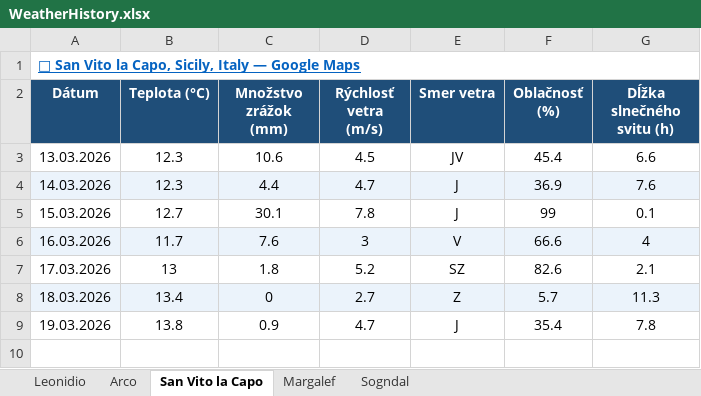
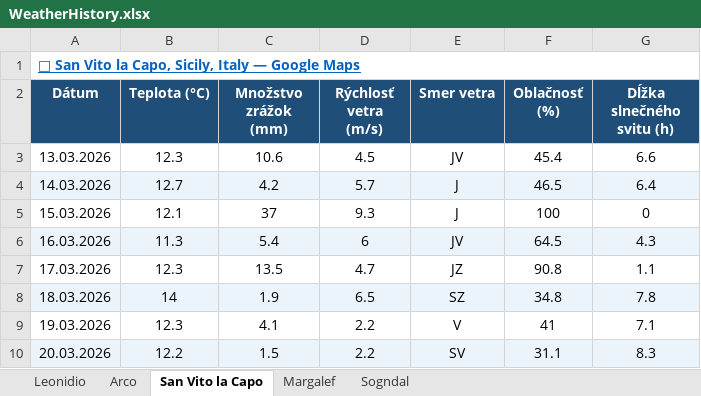
Before and after one commit to slavo1976/AgentWeather, an Excel workbook: WeatherHistory.xlsx, sheet San Vito la Capo, drawn as a sheet; values as stored, in another font and other column widths than the file's, no borders; the diff names each change by its address in the sheet, - before the commit and + after, or states it on an @@ line.

```diff
--- a/WeatherHistory.xlsx (sheet San Vito la Capo)
+++ b/WeatherHistory.xlsx (sheet San Vito la Capo)
-B4 (Teplota (°C)): 12.3
+B4 (Teplota (°C)): 12.7
-C4 (Množstvo zrážok (mm)): 4.4
+C4 (Množstvo zrážok (mm)): 4.2
-D4 (Rýchlosť vetra (m/s)): 4.7
+D4 (Rýchlosť vetra (m/s)): 5.7
-F4 (Oblačnosť (%)): 36.9
+F4 (Oblačnosť (%)): 46.5
-G4 (Dĺžka slnečného svitu (h)): 7.6
+G4 (Dĺžka slnečného svitu (h)): 6.4
-B5 (Teplota (°C)): 12.7
+B5 (Teplota (°C)): 12.1
-C5 (Množstvo zrážok (mm)): 30.1
+C5 (Množstvo zrážok (mm)): 37
-D5 (Rýchlosť vetra (m/s)): 7.8
+D5 (Rýchlosť vetra (m/s)): 9.3
-F5 (Oblačnosť (%)): 99
+F5 (Oblačnosť (%)): 100
-G5 (Dĺžka slnečného svitu (h)): 0.1
+G5 (Dĺžka slnečného svitu (h)): 0
-B6 (Teplota (°C)): 11.7
+B6 (Teplota (°C)): 11.3
-C6 (Množstvo zrážok (mm)): 7.6
+C6 (Množstvo zrážok (mm)): 5.4
-D6 (Rýchlosť vetra (m/s)): 3
+D6 (Rýchlosť vetra (m/s)): 6
-E6 (Smer vetra): V
+E6 (Smer vetra): JV
-F6 (Oblačnosť (%)): 66.6
+F6 (Oblačnosť (%)): 64.5
-G6 (Dĺžka slnečného svitu (h)): 4
+G6 (Dĺžka slnečného svitu (h)): 4.3
-B7 (Teplota (°C)): 13
+B7 (Teplota (°C)): 12.3
-C7 (Množstvo zrážok (mm)): 1.8
+C7 (Množstvo zrážok (mm)): 13.5
-D7 (Rýchlosť vetra (m/s)): 5.2
+D7 (Rýchlosť vetra (m/s)): 4.7
-E7 (Smer vetra): SZ
+E7 (Smer vetra): JZ
-F7 (Oblačnosť (%)): 82.6
+F7 (Oblačnosť (%)): 90.8
-G7 (Dĺžka slnečného svitu (h)): 2.1
+G7 (Dĺžka slnečného svitu (h)): 1.1
-B8 (Teplota (°C)): 13.4
+B8 (Teplota (°C)): 14
-C8 (Množstvo zrážok (mm)): 0
+C8 (Množstvo zrážok (mm)): 1.9
-D8 (Rýchlosť vetra (m/s)): 2.7
+D8 (Rýchlosť vetra (m/s)): 6.5
-E8 (Smer vetra): Z
+E8 (Smer vetra): SZ
-F8 (Oblačnosť (%)): 5.7
+F8 (Oblačnosť (%)): 34.8
-G8 (Dĺžka slnečného svitu (h)): 11.3
+G8 (Dĺžka slnečného svitu (h)): 7.8
-B9 (Teplota (°C)): 13.8
+B9 (Teplota (°C)): 12.3
-C9 (Množstvo zrážok (mm)): 0.9
+C9 (Množstvo zrážok (mm)): 4.1
-D9 (Rýchlosť vetra (m/s)): 4.7
+D9 (Rýchlosť vetra (m/s)): 2.2
-E9 (Smer vetra): J
+E9 (Smer vetra): V
-F9 (Oblačnosť (%)): 35.4
+F9 (Oblačnosť (%)): 41
-G9 (Dĺžka slnečného svitu (h)): 7.8
+G9 (Dĺžka slnečného svitu (h)): 7.1
+row 10: 20.03.2026 | 12.2 | 1.5 | 2.2 | SV | 31.1 | 8.3
```
Also changed, not shown: sheet Leonidio, sheet Arco, sheet Sogndal, sheet Margalef.
